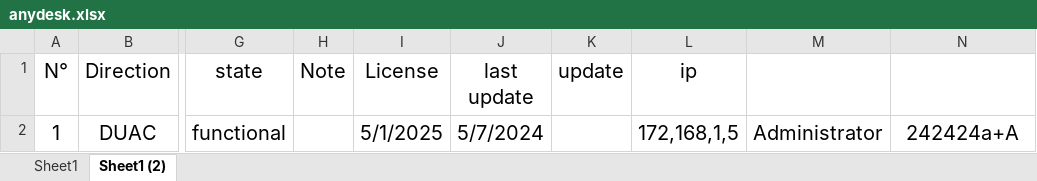
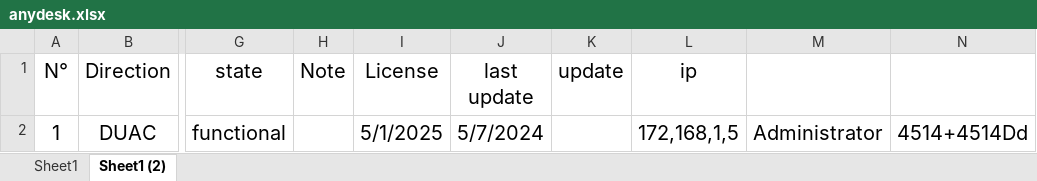
Before and after one commit to iatarien/LGCE, an Excel workbook: anydesk.xlsx, sheet Sheet1 (2), drawn as a sheet; only a part is shown, gaps mark what is left out; values as stored, in another font and other column widths than the file's, no borders; the diff names each change by its address in the sheet, - before the commit and + after, or states it on an @@ line.

```diff
--- a/anydesk.xlsx (sheet Sheet1 (2))
+++ b/anydesk.xlsx (sheet Sheet1 (2))
-N2: 242424a+A
+N2: 4514+4514Dd
```
Also changed, not shown: 2 other files.
